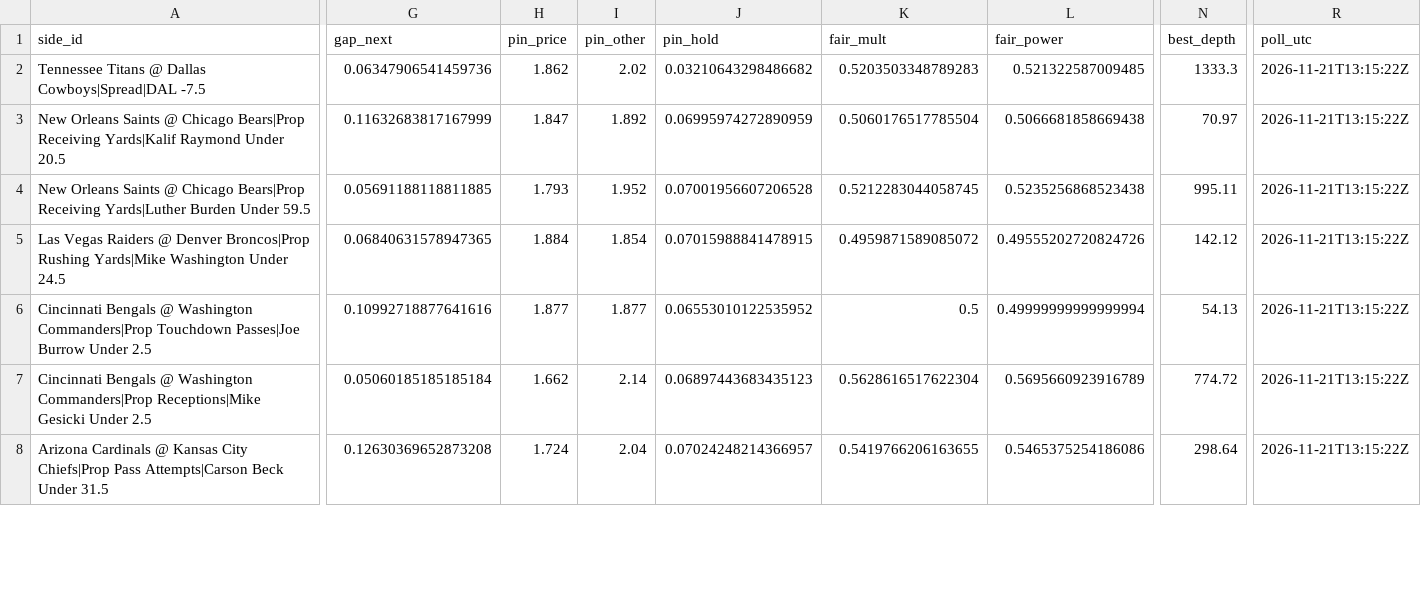
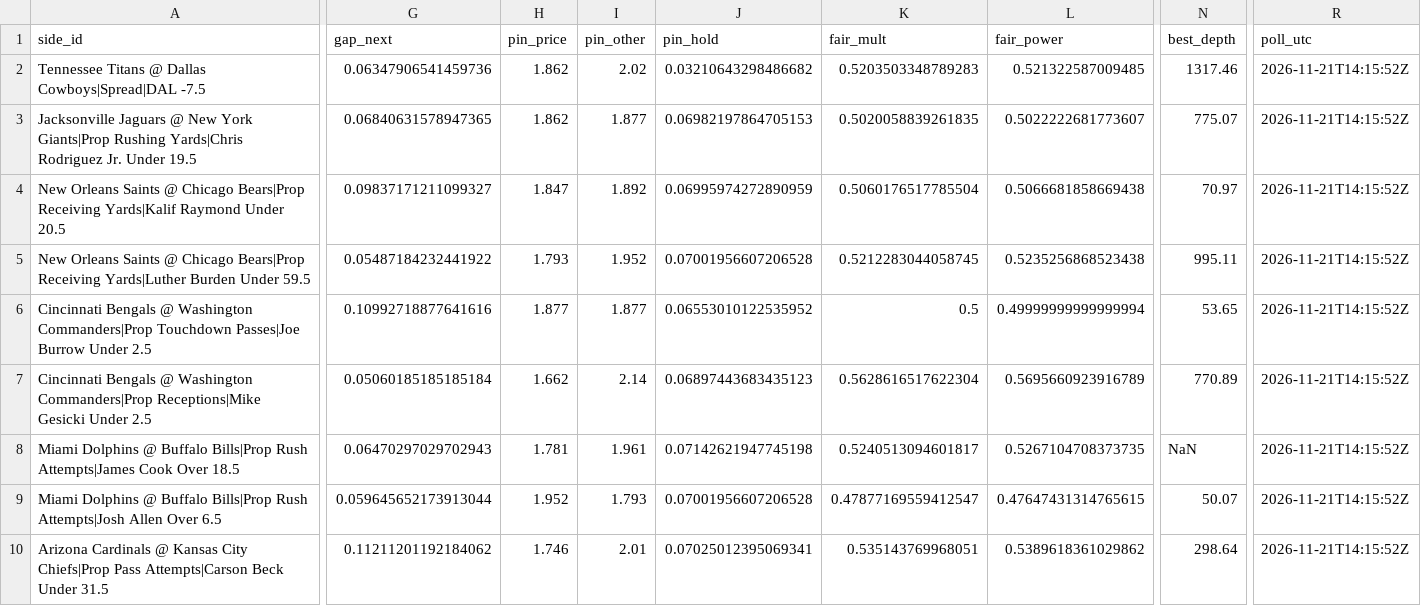
Before and after one commit to wbblanck/nfl-betting-model, a CSV file: data/live/outliers/current.csv, drawn as a sheet; only a part is shown, gaps mark what is left out; removed rows and columns are numbered as before the commit, all else as after; rows hold the shown columns only; the diff covers the shown part only; the diff names each change by its address in the sheet, - before the commit and + after, or states it on an @@ line.

```diff
--- a/data/live/outliers/current.csv
+++ b/data/live/outliers/current.csv
-N2 (best_depth): 1333.3
+N2 (best_depth): 1317.46
-R2 (poll_utc): 2026-11-21T13:15:22Z
+R2 (poll_utc): 2026-11-21T14:15:52Z
+row 3: Jacksonville Jaguars @ New York Giants|Prop Rushing Yards|Chris Rodriguez Jr. Under 19.5 | 0.06840631578947365 | 1.862 | 1.877 | 0.06982197864705153 | 0.5020058839261835 | 0.5022222681773607 | 775.07 | 2026-11-21T14:15:52Z
-G4 (gap_next): 0.11632683817167999
+G4 (gap_next): 0.09837171211099327
-R4:R5 (poll_utc): 2026-11-21T13:15:22Z
+R4:R5 (poll_utc): 2026-11-21T14:15:52Z
-G5 (gap_next): 0.05691188118811885
+G5 (gap_next): 0.05487184232441922
-row 5: Las Vegas Raiders @ Denver Broncos|Prop Rushing Yards|Mike Washington Under 24.5 | 0.06840631578947365 | 1.884 | 1.854 | 0.07015988841478915 | 0.4959871589085072 | 0.49555202720824726 | 142.12 | 2026-11-21T13:15:22Z
-N6 (best_depth): 54.13
+N6 (best_depth): 53.65
-R6:R7 (poll_utc): 2026-11-21T13:15:22Z
+R6:R7 (poll_utc): 2026-11-21T14:15:52Z
-N7 (best_depth): 774.72
+N7 (best_depth): 770.89
+row 8: Miami Dolphins @ Buffalo Bills|Prop Rush Attempts|James Cook Over 18.5 | 0.06470297029702943 | 1.781 | 1.961 | 0.07142621947745198 | 0.5240513094601817 | 0.5267104708373735 | NaN | 2026-11-21T14:15:52Z
+row 9: Miami Dolphins @ Buffalo Bills|Prop Rush Attempts|Josh Allen Over 6.5 | 0.059645652173913044 | 1.952 | 1.793 | 0.07001956607206528 | 0.47877169559412547 | 0.47647431314765615 | 50.07 | 2026-11-21T14:15:52Z
-G10 (gap_next): 0.12630369652873208
+G10 (gap_next): 0.11211201192184062
-H10 (pin_price): 1.724
+H10 (pin_price): 1.746
-I10 (pin_other): 2.04
+I10 (pin_other): 2.01
-J10 (pin_hold): 0.07024248214366957
+J10 (pin_hold): 0.07025012395069341
-K10 (fair_mult): 0.5419766206163655
+K10 (fair_mult): 0.535143769968051
-L10 (fair_power): 0.5465375254186086
+L10 (fair_power): 0.5389618361029862
-R10 (poll_utc): 2026-11-21T13:15:22Z
+R10 (poll_utc): 2026-11-21T14:15:52Z
```
Also changed, not shown: 2 added rows, 2 removed rows and 17 edited cells elsewhere in this file, data/live/outliers/pinn_calls.csv, data/live/outliers/records_2026.csv, 1 other file.
